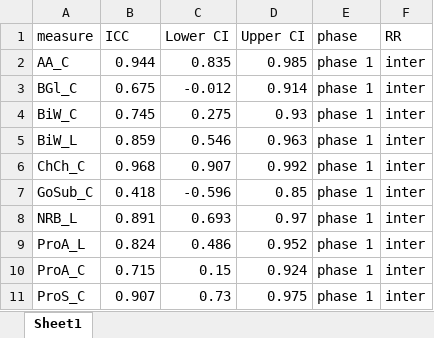
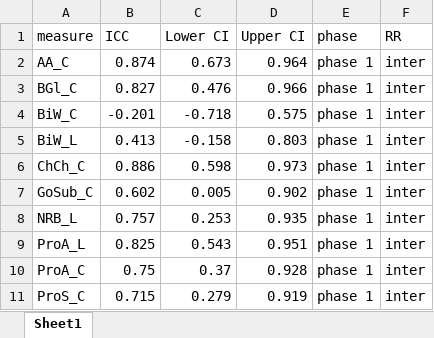
Before and after one commit to kayna-hobbs-murphy/headscan_dissertation, an Excel workbook: PAPER_1/inter_ICC_all.xlsx, sheet Sheet1, drawn as a sheet; only a part is shown; values as stored, in another font and other column widths than the file's, no borders; the diff covers the shown part only; the diff names each change by its address in the sheet, - before the commit and + after, or states it on an @@ line.

Commit message:
redoing interRR- error with excel sheet!

```diff
--- a/PAPER_1/inter_ICC_all.xlsx (sheet Sheet1)
+++ b/PAPER_1/inter_ICC_all.xlsx (sheet Sheet1)
-B2 (ICC): 0.944
+B2 (ICC): 0.874
-C2 (Lower CI): 0.835
+C2 (Lower CI): 0.673
-D2 (Upper CI): 0.985
+D2 (Upper CI): 0.964
-B3 (ICC): 0.675
+B3 (ICC): 0.827
-C3 (Lower CI): -0.012
+C3 (Lower CI): 0.476
-D3 (Upper CI): 0.914
+D3 (Upper CI): 0.966
-B4 (ICC): 0.745
+B4 (ICC): -0.201
-C4 (Lower CI): 0.275
+C4 (Lower CI): -0.718
-D4 (Upper CI): 0.93
+D4 (Upper CI): 0.575
-B5 (ICC): 0.859
+B5 (ICC): 0.413
-C5 (Lower CI): 0.546
+C5 (Lower CI): -0.158
-D5 (Upper CI): 0.963
+D5 (Upper CI): 0.803
-B6 (ICC): 0.968
+B6 (ICC): 0.886
-C6 (Lower CI): 0.907
+C6 (Lower CI): 0.598
-D6 (Upper CI): 0.992
+D6 (Upper CI): 0.973
-B7 (ICC): 0.418
+B7 (ICC): 0.602
-C7 (Lower CI): -0.596
+C7 (Lower CI): 0.005
-D7 (Upper CI): 0.85
+D7 (Upper CI): 0.902
-B8 (ICC): 0.891
+B8 (ICC): 0.757
-C8 (Lower CI): 0.693
+C8 (Lower CI): 0.253
-D8 (Upper CI): 0.97
+D8 (Upper CI): 0.935
-B9 (ICC): 0.824
+B9 (ICC): 0.825
-C9 (Lower CI): 0.486
+C9 (Lower CI): 0.543
-D9 (Upper CI): 0.952
+D9 (Upper CI): 0.951
-B10 (ICC): 0.715
+B10 (ICC): 0.75
-C10 (Lower CI): 0.15
+C10 (Lower CI): 0.37
-D10 (Upper CI): 0.924
+D10 (Upper CI): 0.928
-B11 (ICC): 0.907
+B11 (ICC): 0.715
-C11 (Lower CI): 0.73
+C11 (Lower CI): 0.279
-D11 (Upper CI): 0.975
+D11 (Upper CI): 0.919
```
Also changed, not shown: 51 edited cells elsewhere in this sheet, 2 other files.
